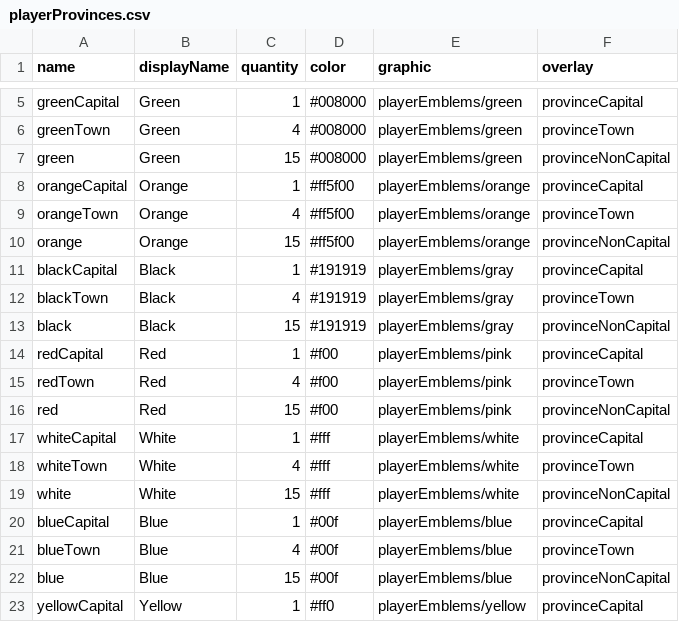
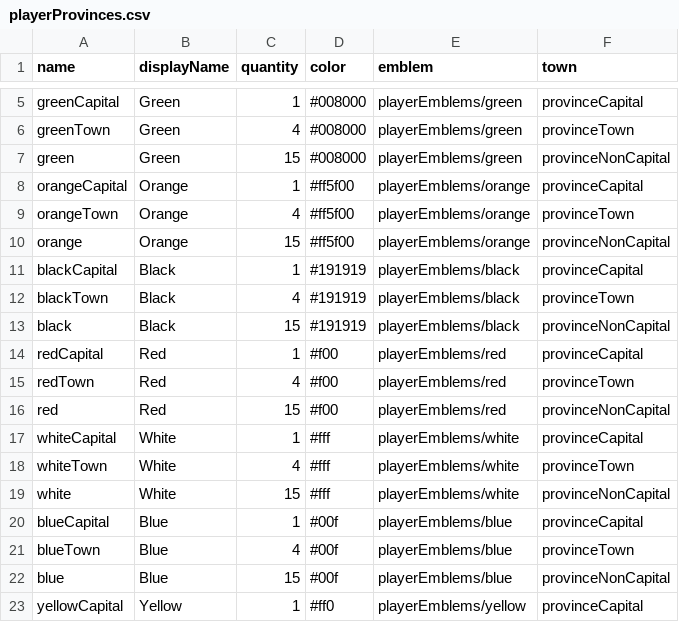
Before and after one commit to TheNextGuy32/peace-of-westfalia, a CSV file: gamedata/piece/playerProvinces.csv, drawn as a sheet; only a part is shown, gaps mark what is left out; the diff names each change by its address in the sheet, - before the commit and + after, or states it on an @@ line.

Commit message:
Use emblems for palyers

```diff
--- a/gamedata/piece/playerProvinces.csv
+++ b/gamedata/piece/playerProvinces.csv
-E1: graphic
+E1: emblem
-F1: overlay
+F1: town
-E11:E13 (emblem): playerEmblems/gray
+E11:E13 (emblem): playerEmblems/black
-E14:E16 (emblem): playerEmblems/pink
+E14:E16 (emblem): playerEmblems/red
```
Also changed, not shown: 20 other files.
